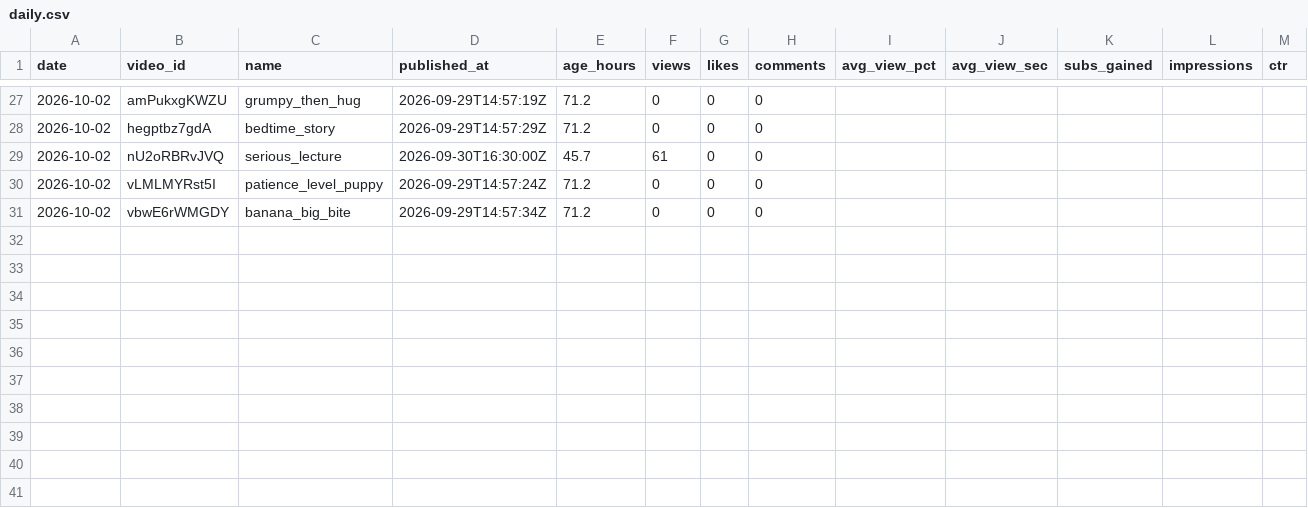
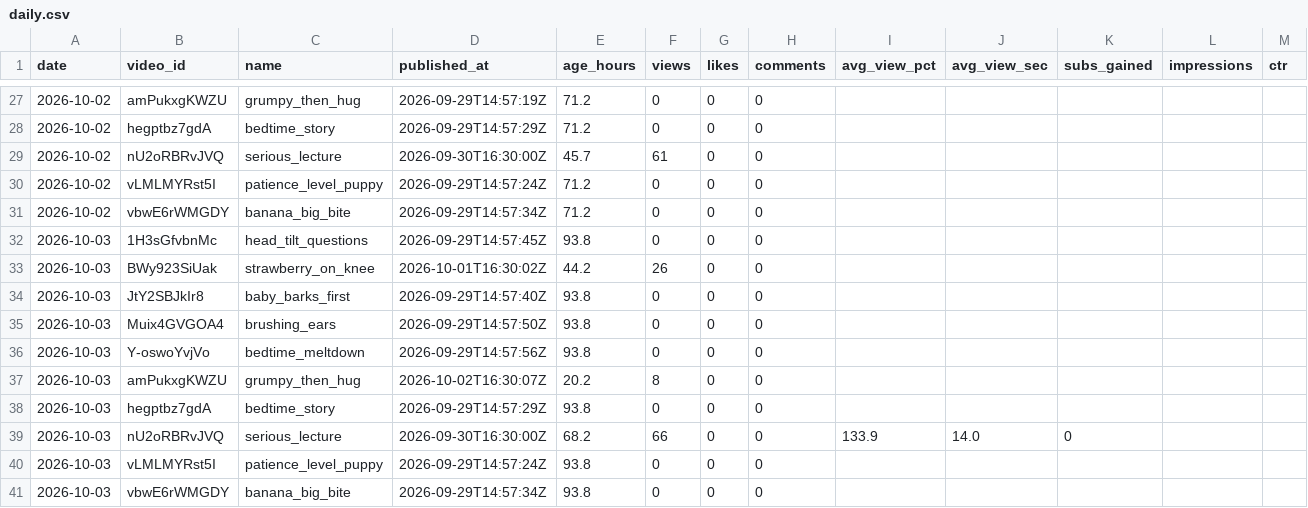
Before and after one commit to korovazzz9-jpg/auto-shorts, a CSV file: stats/baby/daily.csv, drawn as a sheet; only a part is shown, gaps mark what is left out.

```diff
--- a/stats/baby/daily.csv
+++ b/stats/baby/daily.csv
@@ -31 +31,11 @@ date,video_id,name,published_at,age_hours,views,likes,comments,avg_view_pct,avg_
 2026-10-02,vbwE6rWMGDY,banana_big_bite,2026-09-29T14:57:34Z,71.2,0,0,0,,,,,
+2026-10-03,1H3sGfvbnMc,head_tilt_questions,2026-09-29T14:57:45Z,93.8,0,0,0,,,,,
+2026-10-03,BWy923SiUak,strawberry_on_knee,2026-10-01T16:30:02Z,44.2,26,0,0,,,,,
+2026-10-03,JtY2SBJkIr8,baby_barks_first,2026-09-29T14:57:40Z,93.8,0,0,0,,,,,
+2026-10-03,Muix4GVGOA4,brushing_ears,2026-09-29T14:57:50Z,93.8,0,0,0,,,,,
+2026-10-03,Y-oswoYvjVo,bedtime_meltdown,2026-09-29T14:57:56Z,93.8,0,0,0,,,,,
+2026-10-03,amPukxgKWZU,grumpy_then_hug,2026-10-02T16:30:07Z,20.2,8,0,0,,,,,
+2026-10-03,hegptbz7gdA,bedtime_story,2026-09-29T14:57:29Z,93.8,0,0,0,,,,,
+2026-10-03,nU2oRBRvJVQ,serious_lecture,2026-09-30T16:30:00Z,68.2,66,0,0,133.9,14.0,0,,
+2026-10-03,vLMLMYRst5I,patience_level_puppy,2026-09-29T14:57:24Z,93.8,0,0,0,,,,,
+2026-10-03,vbwE6rWMGDY,banana_big_bite,2026-09-29T14:57:34Z,93.8,0,0,0,,,,,
```
Also changed, not shown: stats/baby/videos.csv.
